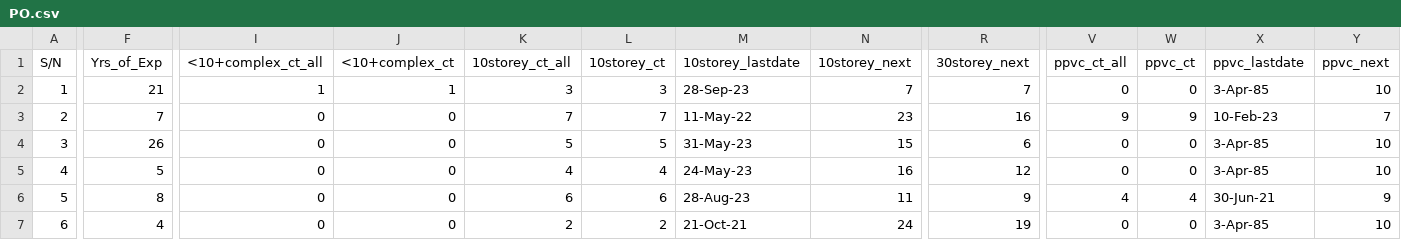
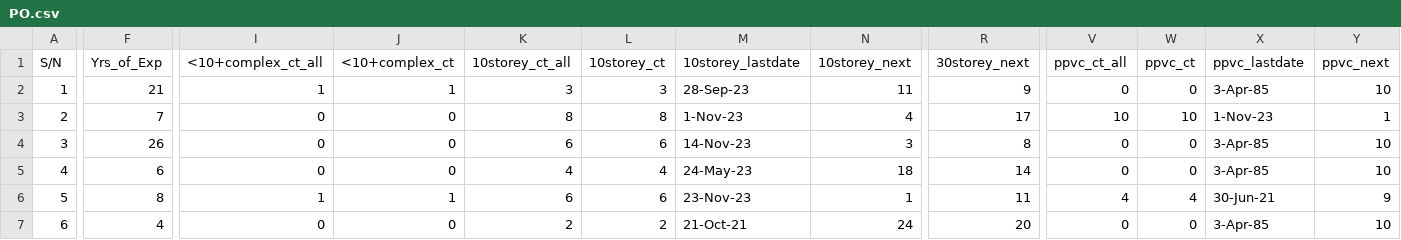
Before and after one commit to chin5oon/STassignment, a CSV file: PO.csv, drawn as a sheet; only a part is shown, gaps mark what is left out; the diff covers the shown part only; the diff names each change by its address in the sheet, - before the commit and + after, or states it on an @@ line.

```diff
--- a/PO.csv
+++ b/PO.csv
-N2 (10storey_next): 7
+N2 (10storey_next): 11
-R2 (30storey_next): 7
+R2 (30storey_next): 9
-K3 (10storey_ct_all): 7
+K3 (10storey_ct_all): 8
-L3 (10storey_ct): 7
+L3 (10storey_ct): 8
-M3 (10storey_lastdate): 11-May-22
+M3 (10storey_lastdate): 1-Nov-23
-N3 (10storey_next): 23
+N3 (10storey_next): 4
-R3 (30storey_next): 16
+R3 (30storey_next): 17
-V3 (ppvc_ct_all): 9
+V3 (ppvc_ct_all): 10
-W3 (ppvc_ct): 9
+W3 (ppvc_ct): 10
-X3 (ppvc_lastdate): 10-Feb-23
+X3 (ppvc_lastdate): 1-Nov-23
-Y3 (ppvc_next): 7
+Y3 (ppvc_next): 1
-K4 (10storey_ct_all): 5
+K4 (10storey_ct_all): 6
-L4 (10storey_ct): 5
+L4 (10storey_ct): 6
-M4 (10storey_lastdate): 31-May-23
+M4 (10storey_lastdate): 14-Nov-23
-N4 (10storey_next): 15
+N4 (10storey_next): 3
-R4 (30storey_next): 6
+R4 (30storey_next): 8
-F5 (Yrs_of_Exp): 5
+F5 (Yrs_of_Exp): 6
-N5 (10storey_next): 16
+N5 (10storey_next): 18
-R5 (30storey_next): 12
+R5 (30storey_next): 14
-I6 (<10+complex_ct_all): 0
+I6 (<10+complex_ct_all): 1
-J6 (<10+complex_ct): 0
+J6 (<10+complex_ct): 1
-M6 (10storey_lastdate): 28-Aug-23
+M6 (10storey_lastdate): 23-Nov-23
-N6 (10storey_next): 11
+N6 (10storey_next): 1
-R6 (30storey_next): 9
+R6 (30storey_next): 11
-R7 (30storey_next): 19
+R7 (30storey_next): 20
```
Also changed, not shown: 52 edited cells elsewhere in this file, PO_GBW.csv.
